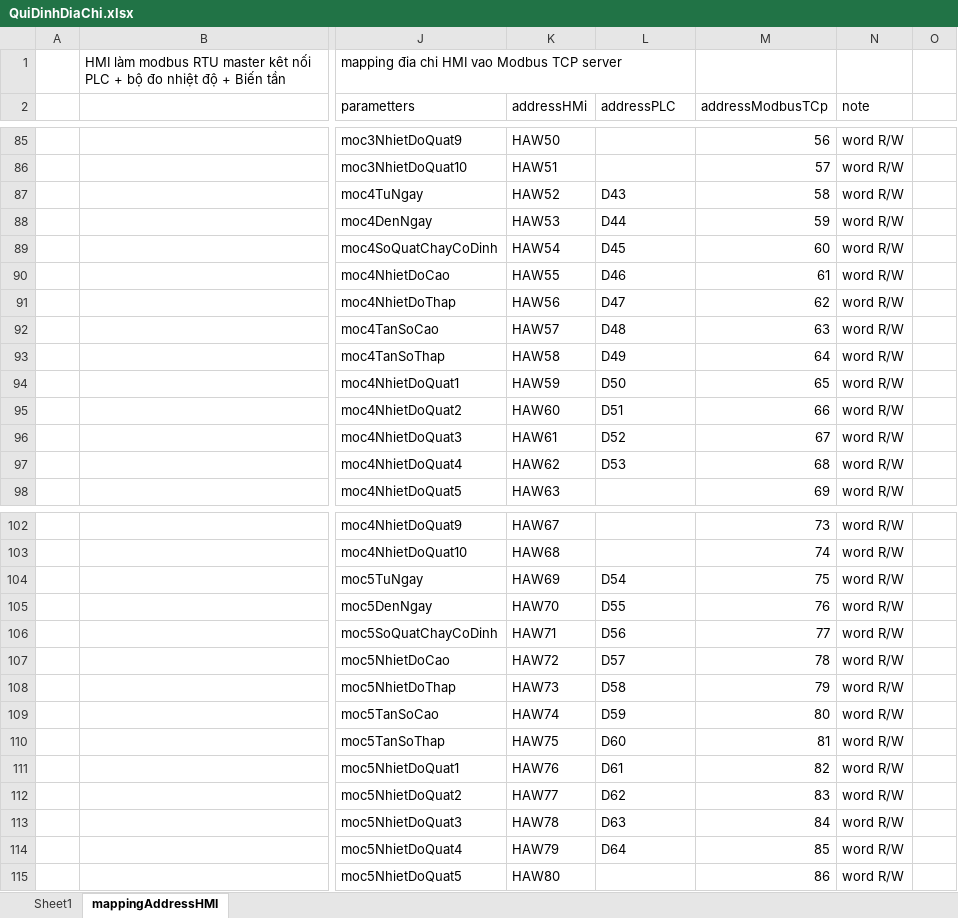
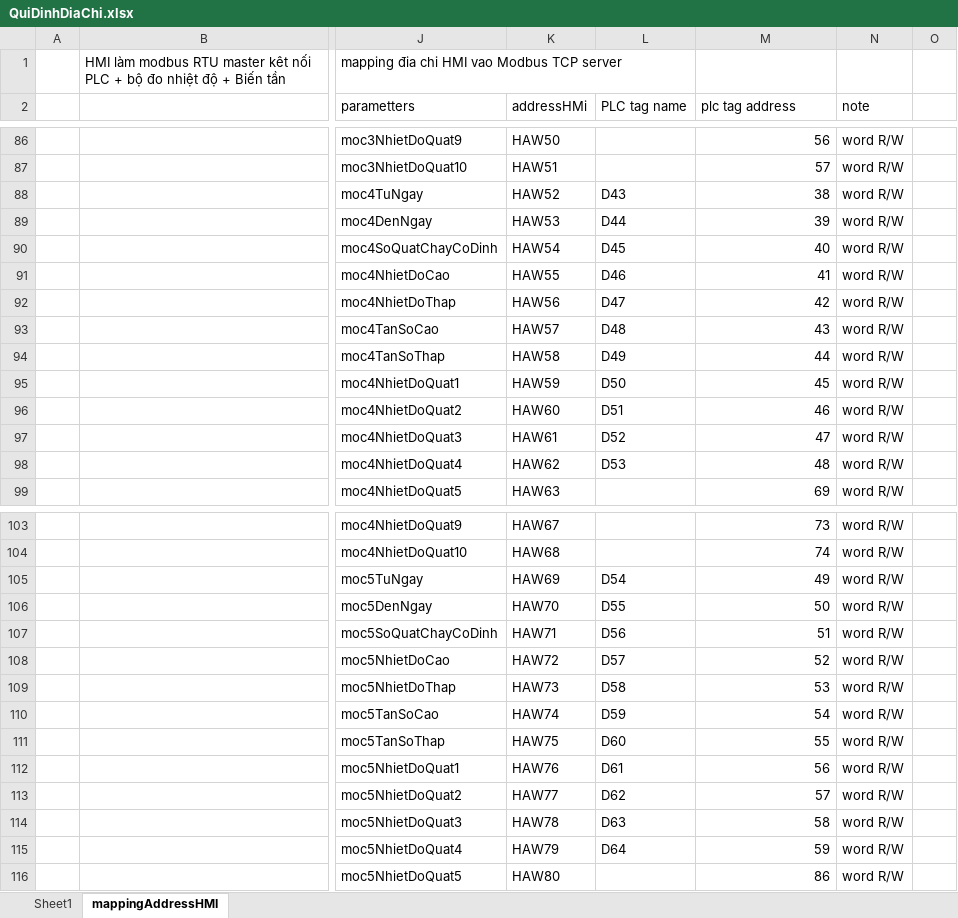
Before and after one commit to NDCongSP/20220406MrThamGiamSat4Quat1DanMat, an Excel workbook: info/QuiDinhDiaChi.xlsx, sheet mappingAddressHMI, drawn as a sheet; only a part is shown, gaps mark what is left out; values as stored, in another font and other column widths than the file's, no cell formats; addresses are those after the commit; the diff covers the shown part only; the diff names each change by its address in the sheet, - before the commit and + after, or states it on an @@ line.

```diff
--- a/info/QuiDinhDiaChi.xlsx (sheet mappingAddressHMI)
+++ b/info/QuiDinhDiaChi.xlsx (sheet mappingAddressHMI)
-L2: addressPLC
+L2: PLC tag name
-M2: addressModbusTCp
+M2: plc tag address
-M88 (plc tag address): 58
+M88 (plc tag address): 38
-M89 (plc tag address): 59
+M89 (plc tag address): 39
-M90 (plc tag address): 60
+M90 (plc tag address): 40
-M91 (plc tag address): 61
+M91 (plc tag address): 41
-M92 (plc tag address): 62
+M92 (plc tag address): 42
-M93 (plc tag address): 63
+M93 (plc tag address): 43
-M94 (plc tag address): 64
+M94 (plc tag address): 44
-M95 (plc tag address): 65
+M95 (plc tag address): 45
-M96 (plc tag address): 66
+M96 (plc tag address): 46
-M97 (plc tag address): 67
+M97 (plc tag address): 47
-M98 (plc tag address): 68
+M98 (plc tag address): 48
-M105 (plc tag address): 75
+M105 (plc tag address): 49
-M106 (plc tag address): 76
+M106 (plc tag address): 50
-M107 (plc tag address): 77
+M107 (plc tag address): 51
-M108 (plc tag address): 78
+M108 (plc tag address): 52
-M109 (plc tag address): 79
+M109 (plc tag address): 53
-M110 (plc tag address): 80
+M110 (plc tag address): 54
-M111 (plc tag address): 81
+M111 (plc tag address): 55
-M112 (plc tag address): 82
+M112 (plc tag address): 56
-M113 (plc tag address): 83
+M113 (plc tag address): 57
-M114 (plc tag address): 84
+M114 (plc tag address): 58
-M115 (plc tag address): 85
+M115 (plc tag address): 59
```
Also changed, not shown: 1 added row and 77 edited cells elsewhere in this sheet, sheet Sheet1, cell formats, 11 other files.
